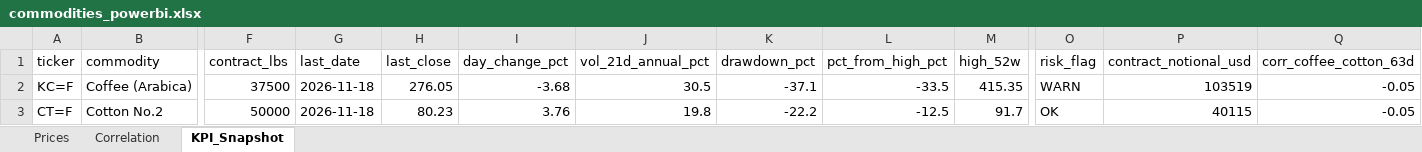
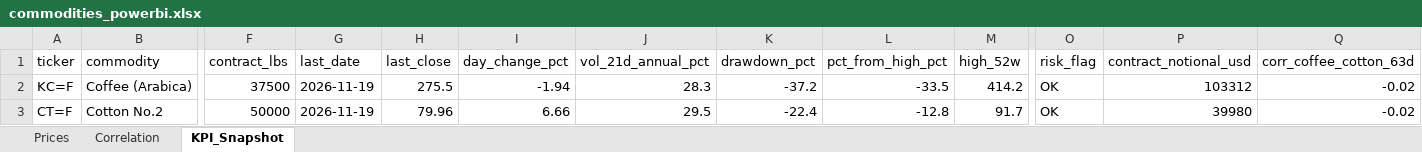
Before and after one commit to rodrigo-carfon/rodrigo-carfon.github.io, an Excel workbook: commodity-risk-dashboard/data/commodities_powerbi.xlsx, sheet KPI_Snapshot, drawn as a sheet; only a part is shown, gaps mark what is left out; values as stored, in another font and other column widths than the file's, no borders; the diff names each change by its address in the sheet, - before the commit and + after, or states it on an @@ line.

```diff
--- a/commodity-risk-dashboard/data/commodities_powerbi.xlsx (sheet KPI_Snapshot)
+++ b/commodity-risk-dashboard/data/commodities_powerbi.xlsx (sheet KPI_Snapshot)
-G2:G3 (last_date): 2026-11-18
+G2:G3 (last_date): 2026-11-19
-H2 (last_close): 276.05
+H2 (last_close): 275.5
-I2 (day_change_pct): -3.68
+I2 (day_change_pct): -1.94
-J2 (vol_21d_annual_pct): 30.5
+J2 (vol_21d_annual_pct): 28.3
-K2 (drawdown_pct): -37.1
+K2 (drawdown_pct): -37.2
-M2 (high_52w): 415.35
+M2 (high_52w): 414.2
-O2 (risk_flag): WARN
+O2 (risk_flag): OK
-P2 (contract_notional_usd): 103519
+P2 (contract_notional_usd): 103312
-Q2:Q3 (corr_coffee_cotton_63d): -0.05
+Q2:Q3 (corr_coffee_cotton_63d): -0.02
-H3 (last_close): 80.23
+H3 (last_close): 79.96
-I3 (day_change_pct): 3.76
+I3 (day_change_pct): 6.66
-J3 (vol_21d_annual_pct): 19.8
+J3 (vol_21d_annual_pct): 29.5
-K3 (drawdown_pct): -22.2
+K3 (drawdown_pct): -22.4
-L3 (pct_from_high_pct): -12.5
+L3 (pct_from_high_pct): -12.8
-P3 (contract_notional_usd): 40115
+P3 (contract_notional_usd): 39980
```
Also changed, not shown: sheet Prices, sheet Correlation, 6 other files.
